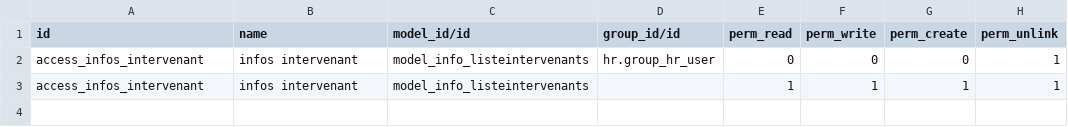
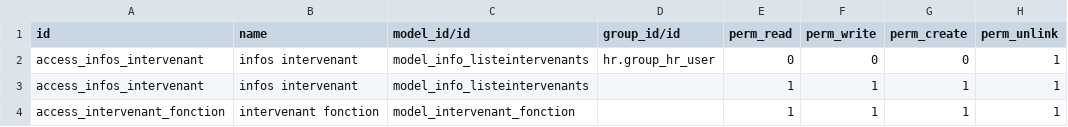
Before and after one commit to salwen-shili/digi_mcm, a CSV file: mcm_session_list_intervenants/security/ir.model.access.csv, drawn as a sheet.

Commit message:
feature_add_interface_fonction

```diff
--- a/mcm_session_list_intervenants/security/ir.model.access.csv
+++ b/mcm_session_list_intervenants/security/ir.model.access.csv
@@ -3 +3,2 @@ access_infos_intervenant,infos intervenant,model_info_listeintervenants,hr.group
 access_infos_intervenant,infos intervenant,model_info_listeintervenants,,1,1,1,1
+access_intervenant_fonction,intervenant fonction,model_intervenant_fonction,,1,1,1,1
```
Also changed, not shown: 9 other files.
